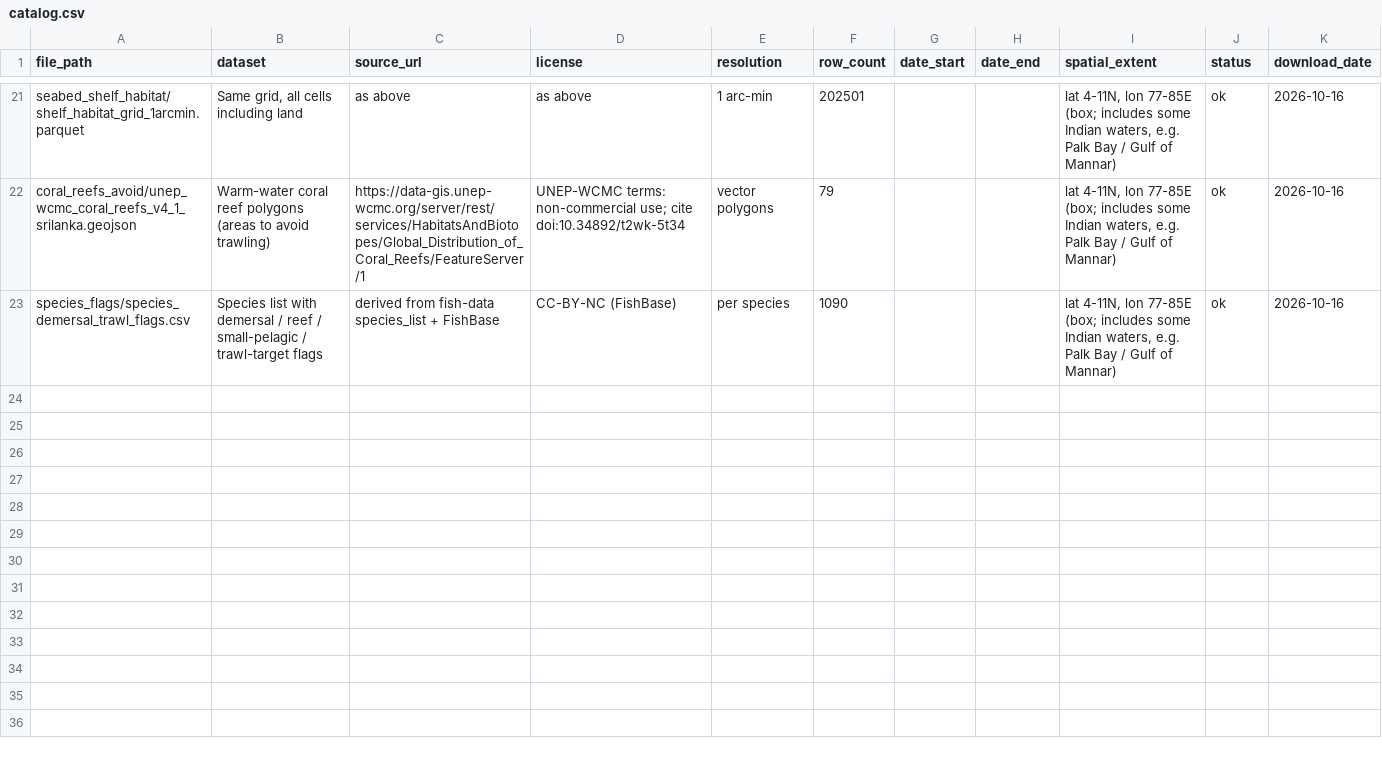
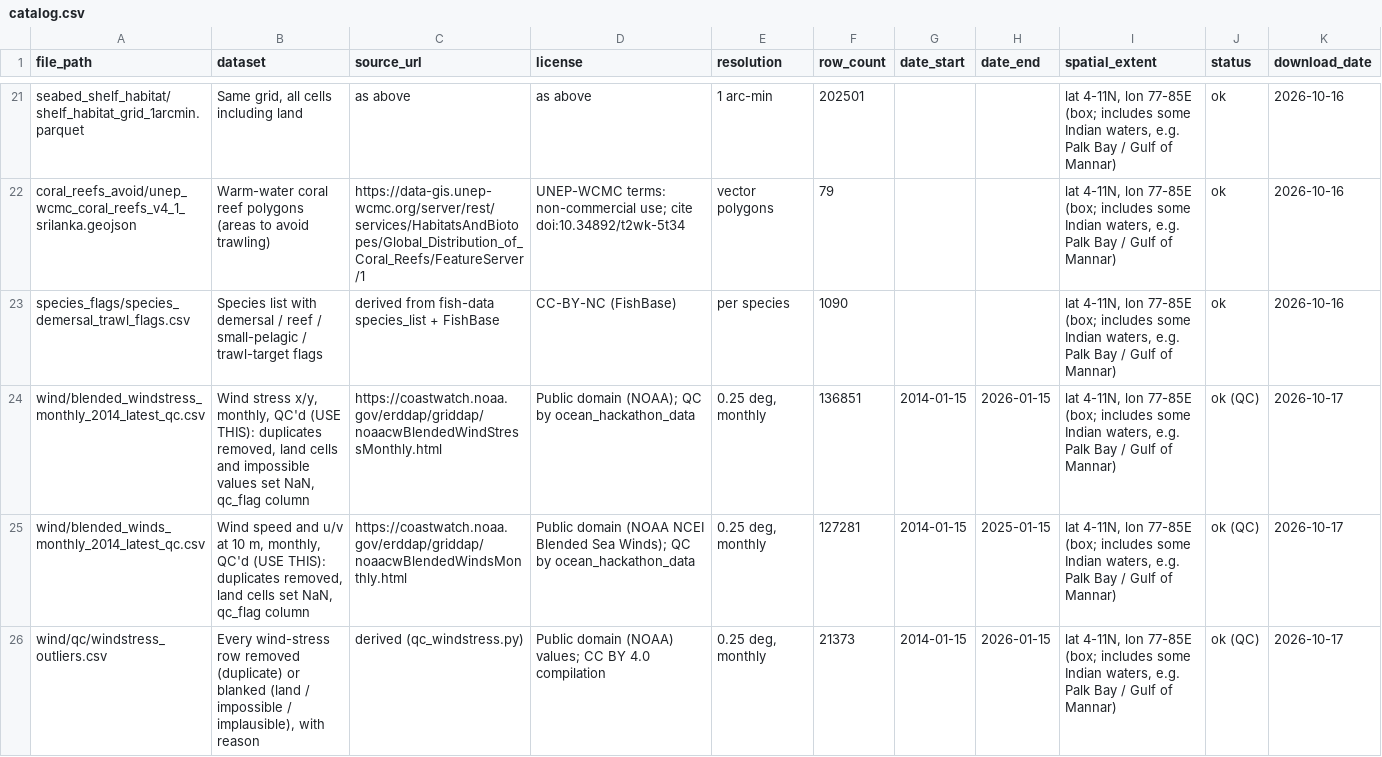
Before and after one commit to senesh2006/ocean_hackathon_data, a CSV file: fish-factors/catalog.csv, drawn as a sheet; only a part is shown, gaps mark what is left out; the diff covers the shown part only; the diff names each change by its address in the sheet, - before the commit and + after, or states it on an @@ line.

```diff
--- a/fish-factors/catalog.csv
+++ b/fish-factors/catalog.csv
+row 24: wind/blended_windstress_monthly_2014_latest_qc.csv | Wind stress x/y, monthly, QC'd (USE THIS): duplicates removed, land cells and impossible values set NaN, qc_flag column | https://coastwatch.noaa.gov/erddap/griddap/noaacwBlendedWindStressMonthly.html | Public domain (NOAA); QC by ocean_hackathon_data | 0.25 deg, monthly | 136851 | 2014-01-15 | 2026-01-15 | lat 4-11N, lon 77-85E (box; includes some Indian waters, e.g. Palk Bay / Gulf of Mannar) | ok (QC) | 2026-10-17
+row 25: wind/blended_winds_monthly_2014_latest_qc.csv | Wind speed and u/v at 10 m, monthly, QC'd (USE THIS): duplicates removed, land cells set NaN, qc_flag column | https://coastwatch.noaa.gov/erddap/griddap/noaacwBlendedWindsMonthly.html | Public domain (NOAA NCEI Blended Sea Winds); QC by ocean_hackathon_data | 0.25 deg, monthly | 127281 | 2014-01-15 | 2025-01-15 | lat 4-11N, lon 77-85E (box; includes some Indian waters, e.g. Palk Bay / Gulf of Mannar) | ok (QC) | 2026-10-17
+row 26: wind/qc/windstress_outliers.csv | Every wind-stress row removed (duplicate) or blanked (land / impossible / implausible), with reason | derived (qc_windstress.py) | Public domain (NOAA) values; CC BY 4.0 compilation | 0.25 deg, monthly | 21373 | 2014-01-15 | 2026-01-15 | lat 4-11N, lon 77-85E (box; includes some Indian waters, e.g. Palk Bay / Gulf of Mannar) | ok (QC) | 2026-10-17
```
Also changed, not shown: 2 added rows and 2 edited cells elsewhere in this file, data_library.csv, fish-factors/data_dictionary.csv, 12 other files.
